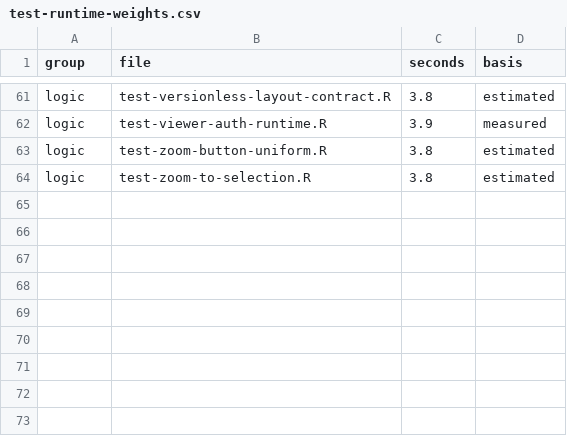
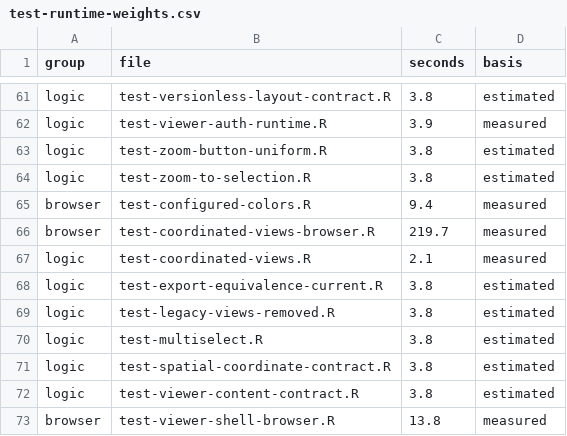
Before and after one commit to duocang/CerebroNexus, a CSV file: scripts/test-runtime-weights.csv, drawn as a sheet; only a part is shown, gaps mark what is left out.

Commit message:
ci: classify linked views tests

```diff
--- a/scripts/test-runtime-weights.csv
+++ b/scripts/test-runtime-weights.csv
@@ -64 +64,10 @@ logic,test-zoom-button-uniform.R,3.8,estimated
 logic,test-zoom-to-selection.R,3.8,estimated
+browser,test-configured-colors.R,9.4,measured
+browser,test-coordinated-views-browser.R,219.7,measured
+logic,test-coordinated-views.R,2.1,measured
+logic,test-export-equivalence-current.R,3.8,estimated
+logic,test-legacy-views-removed.R,3.8,estimated
+logic,test-multiselect.R,3.8,estimated
+logic,test-spatial-coordinate-contract.R,3.8,estimated
+logic,test-viewer-content-contract.R,3.8,estimated
+browser,test-viewer-shell-browser.R,13.8,measured
```
Also changed, not shown: 2 other files.
